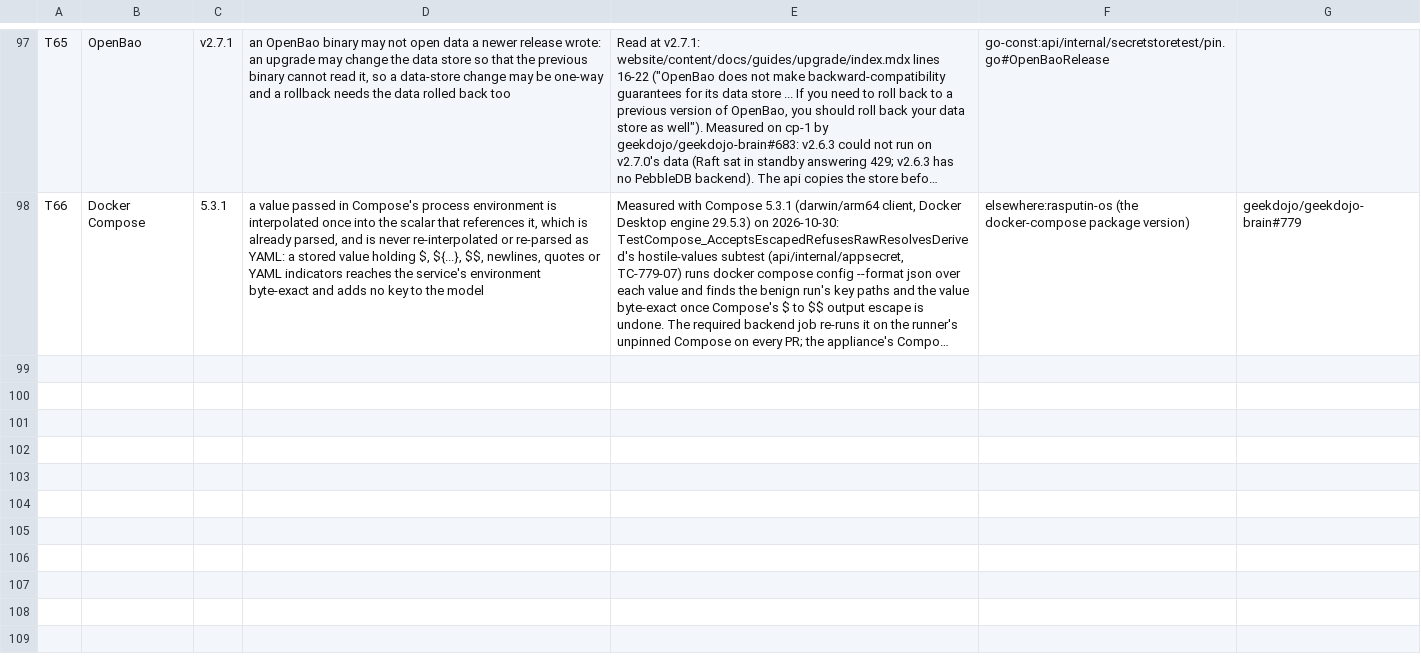
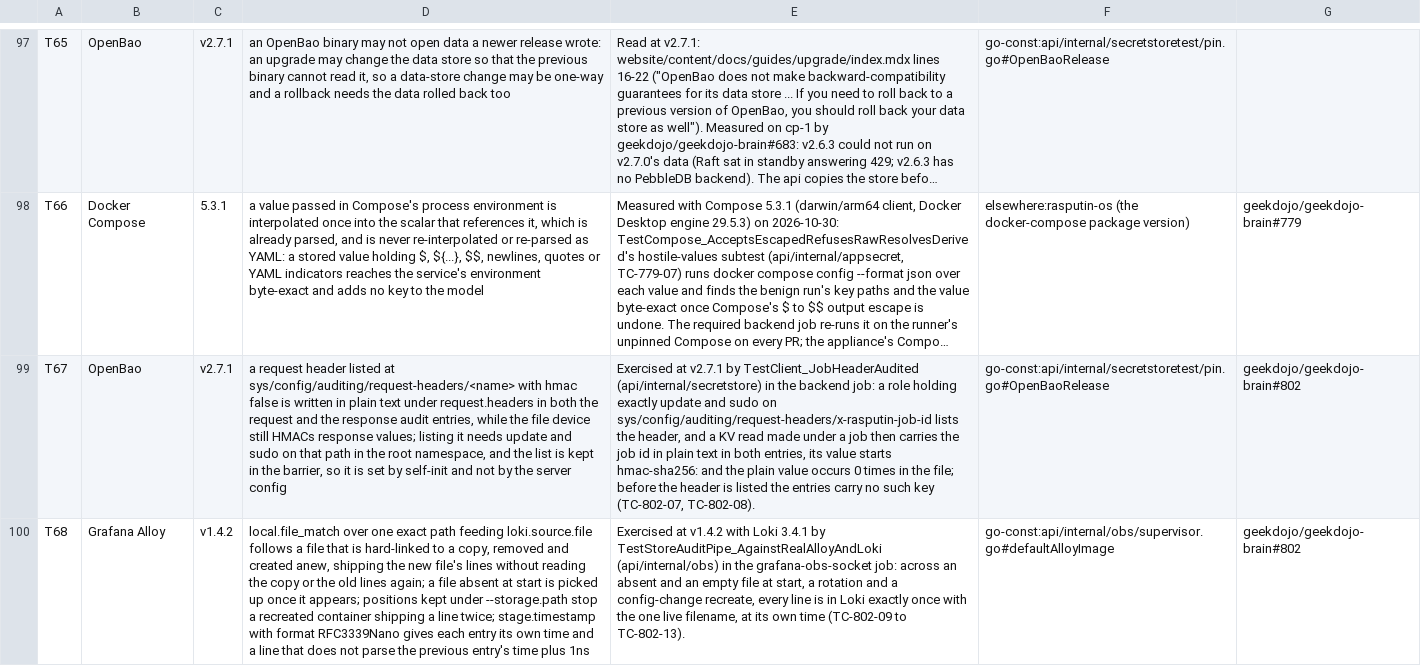
Before and after one commit to geekdojo/rasputin-control-plane, a TSV file: .github/third-party-capabilities.tsv, drawn as a sheet; only a part is shown, gaps mark what is left out; long unchanged cells end in …; the diff names each change by its address in the sheet, - before the commit and + after, or states it on an @@ line.

```diff
--- a/.github/third-party-capabilities.tsv
+++ b/.github/third-party-capabilities.tsv
+row 99: T67 | OpenBao | v2.7.1 | a request header listed at sys/config/auditing/request-headers/<name> with hmac false is written in plain text under request.headers in both the request and the response audit entries, while the file device still HMACs response values; listing it needs update and sudo on that path in the root namespace, and the list is kept in the barrier, so it is set by self-init and not by the server config | Exercised at v2.7.1 by TestClient_JobHeaderAudited (api/internal/secretstore) in the backend job: a role holding exactly update and sudo on sys/config/auditing/request-headers/x-rasputin-job-id lists the header, and a KV read made under a job then carries the job id in plain text in both entries, its value starts hmac-sha256: and the plain value occurs 0 times in the file; before the header is listed the entries carry no such key (TC-802-07, TC-802-08). | go-const:api/internal/secretstoretest/pin.go#OpenBaoRelease | geekdojo/geekdojo-brain#802
+row 100: T68 | Grafana Alloy | v1.4.2 | local.file_match over one exact path feeding loki.source.file follows a file that is hard-linked to a copy, removed and created anew, shipping the new file's lines without reading the copy or the old lines again; a file absent at start is picked up once it appears; positions kept under --storage.path stop a recreated container shipping a line twice; stage.timestamp with format RFC3339Nano gives each entry its own time and a line that does not parse the previous entry's time plus 1ns | Exercised at v1.4.2 with Loki 3.4.1 by TestStoreAuditPipe_AgainstRealAlloyAndLoki (api/internal/obs) in the grafana-obs-socket job: across an absent and an empty file at start, a rotation and a config-change recreate, every line is in Loki exactly once with the one live filename, at its own time (TC-802-09 to TC-802-13). | go-const:api/internal/obs/supervisor.go#defaultAlloyImage | geekdojo/geekdojo-brain#802
```
Also changed, not shown: 11 other files.
